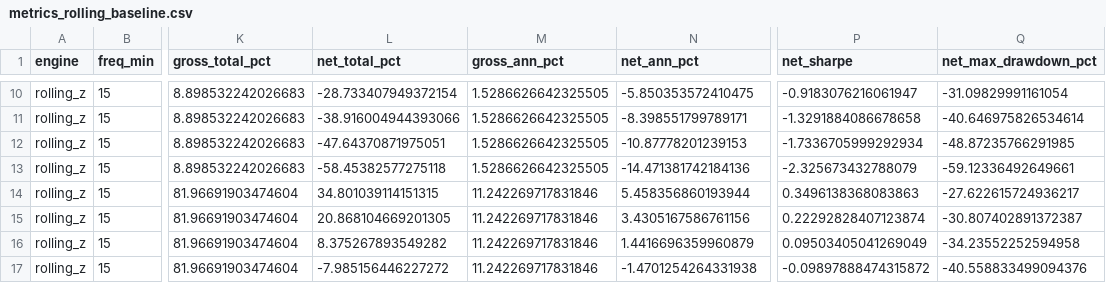
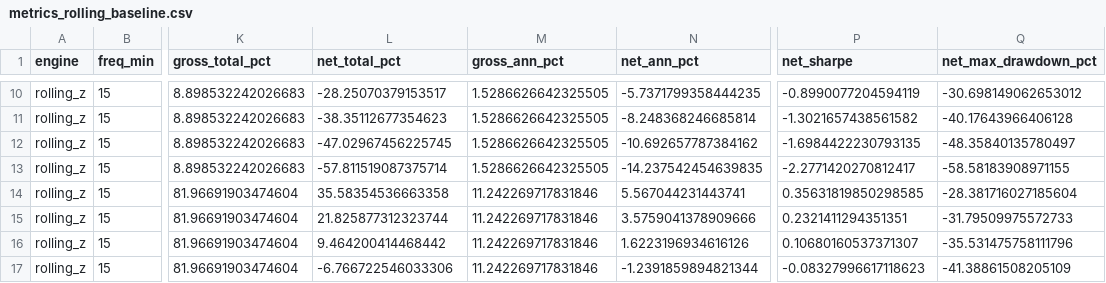
Before and after one commit to omchitlangia/apt, a CSV file: reports/phase3_ou/metrics_rolling_baseline.csv, drawn as a sheet; only a part is shown, gaps mark what is left out; the diff covers the shown part only; the diff names each change by its address in the sheet, - before the commit and + after, or states it on an @@ line.

```diff
--- a/reports/phase3_ou/metrics_rolling_baseline.csv
+++ b/reports/phase3_ou/metrics_rolling_baseline.csv
-L10 (net_total_pct): -28.733407949372154
+L10 (net_total_pct): -28.25070379153517
-N10 (net_ann_pct): -5.850353572410475
+N10 (net_ann_pct): -5.7371799358444235
-P10 (net_sharpe): -0.9183076216061947
+P10 (net_sharpe): -0.8990077204594119
-Q10 (net_max_drawdown_pct): -31.09829991161054
+Q10 (net_max_drawdown_pct): -30.698149062653012
-L11 (net_total_pct): -38.916004944393066
+L11 (net_total_pct): -38.35112677354623
-N11 (net_ann_pct): -8.398551799789171
+N11 (net_ann_pct): -8.248368246685814
-P11 (net_sharpe): -1.3291884086678658
+P11 (net_sharpe): -1.3021657438561582
-Q11 (net_max_drawdown_pct): -40.646975826534614
+Q11 (net_max_drawdown_pct): -40.17643966406128
-L12 (net_total_pct): -47.64370871975051
+L12 (net_total_pct): -47.02967456225745
-N12 (net_ann_pct): -10.87778201239153
+N12 (net_ann_pct): -10.692657787384162
-P12 (net_sharpe): -1.7336705999292934
+P12 (net_sharpe): -1.6984422230793135
-Q12 (net_max_drawdown_pct): -48.87235766291985
+Q12 (net_max_drawdown_pct): -48.35840135780497
-L13 (net_total_pct): -58.45382577275118
+L13 (net_total_pct): -57.811519087375714
-N13 (net_ann_pct): -14.471381742184136
+N13 (net_ann_pct): -14.237542454639835
-P13 (net_sharpe): -2.325673432788079
+P13 (net_sharpe): -2.2771420270812417
-Q13 (net_max_drawdown_pct): -59.12336492649661
+Q13 (net_max_drawdown_pct): -58.58183908971155
-L14 (net_total_pct): 34.801039114151315
+L14 (net_total_pct): 35.58354536663358
-N14 (net_ann_pct): 5.458356860193944
+N14 (net_ann_pct): 5.567044231443741
-P14 (net_sharpe): 0.3496138368083863
+P14 (net_sharpe): 0.35631819850298585
-Q14 (net_max_drawdown_pct): -27.622615724936217
+Q14 (net_max_drawdown_pct): -28.381716027185604
-L15 (net_total_pct): 20.868104669201305
+L15 (net_total_pct): 21.825877312323744
-N15 (net_ann_pct): 3.4305167586761156
+N15 (net_ann_pct): 3.5759041378909666
-P15 (net_sharpe): 0.22292828407123874
+P15 (net_sharpe): 0.2321411294351351
-Q15 (net_max_drawdown_pct): -30.807402891372387
+Q15 (net_max_drawdown_pct): -31.79509975572733
-L16 (net_total_pct): 8.375267893549282
+L16 (net_total_pct): 9.464200414468442
-N16 (net_ann_pct): 1.4416696359960879
+N16 (net_ann_pct): 1.6223196934616126
-P16 (net_sharpe): 0.09503405041269049
+P16 (net_sharpe): 0.10680160537371307
-Q16 (net_max_drawdown_pct): -34.23552252594958
+Q16 (net_max_drawdown_pct): -35.531475758111796
-L17 (net_total_pct): -7.985156446227272
+L17 (net_total_pct): -6.766722546033306
-N17 (net_ann_pct): -1.4701254264331938
+N17 (net_ann_pct): -1.2391859894821344
-P17 (net_sharpe): -0.09897888474315872
+P17 (net_sharpe): -0.08327996617118623
-Q17 (net_max_drawdown_pct): -40.558833499094376
+Q17 (net_max_drawdown_pct): -41.38861508205109
```
Also changed, not shown: 32 edited cells elsewhere in this file, 4 other files.
